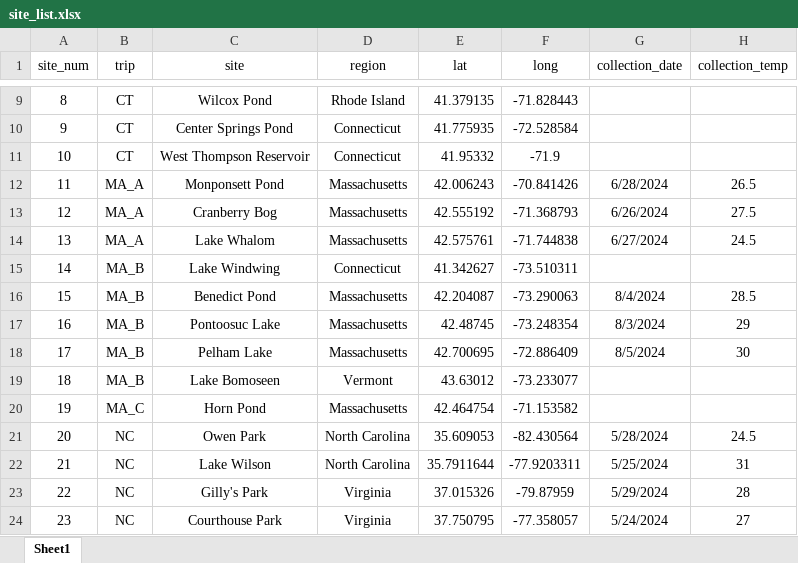
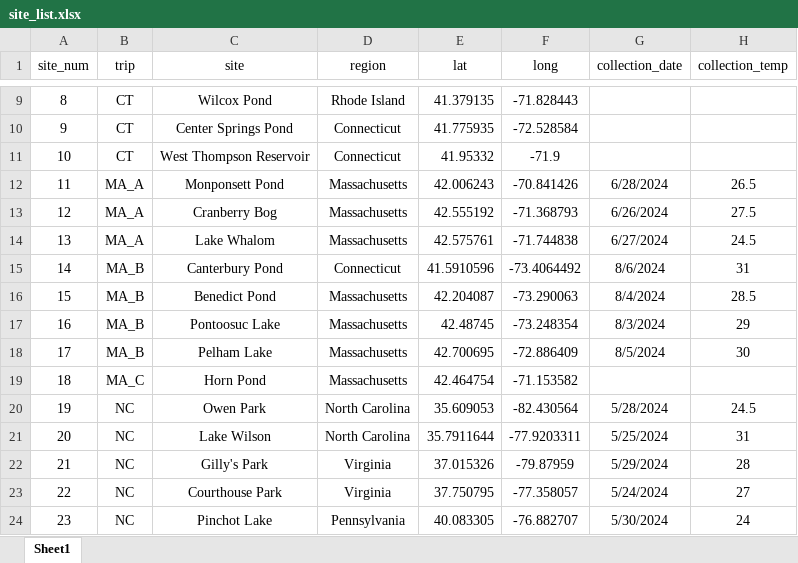
Before and after one commit to ZoopEcoEvo/diapt_ctmax_survey, an Excel workbook: Raw_data/site_list.xlsx, sheet Sheet1, drawn as a sheet; only a part is shown, gaps mark what is left out; the shorter side is filled out with more unchanged rows; values as stored, in another font and other column widths than the file's, no borders; removed rows and columns are numbered as before the commit, all else as after; the diff names each change by its address in the sheet, - before the commit and + after, or states it on an @@ line.

Commit message:
New experimental data

```diff
--- a/Raw_data/site_list.xlsx (sheet Sheet1)
+++ b/Raw_data/site_list.xlsx (sheet Sheet1)
-row 15: 14 | MA_B | Lake Windwing | Connecticut | 41.342627 | -73.510311
+row 15: 14 | MA_B | Canterbury Pond | Connecticut | 41.5910596 | -73.4064492 | 8/6/2024 | 31
-row 19: 18 | MA_B | Lake Bomoseen | Vermont | 43.63012 | -73.233077
@@ column A (site_num) renumbered from row 19 down @@
```
Also changed, not shown: 52 other files.
